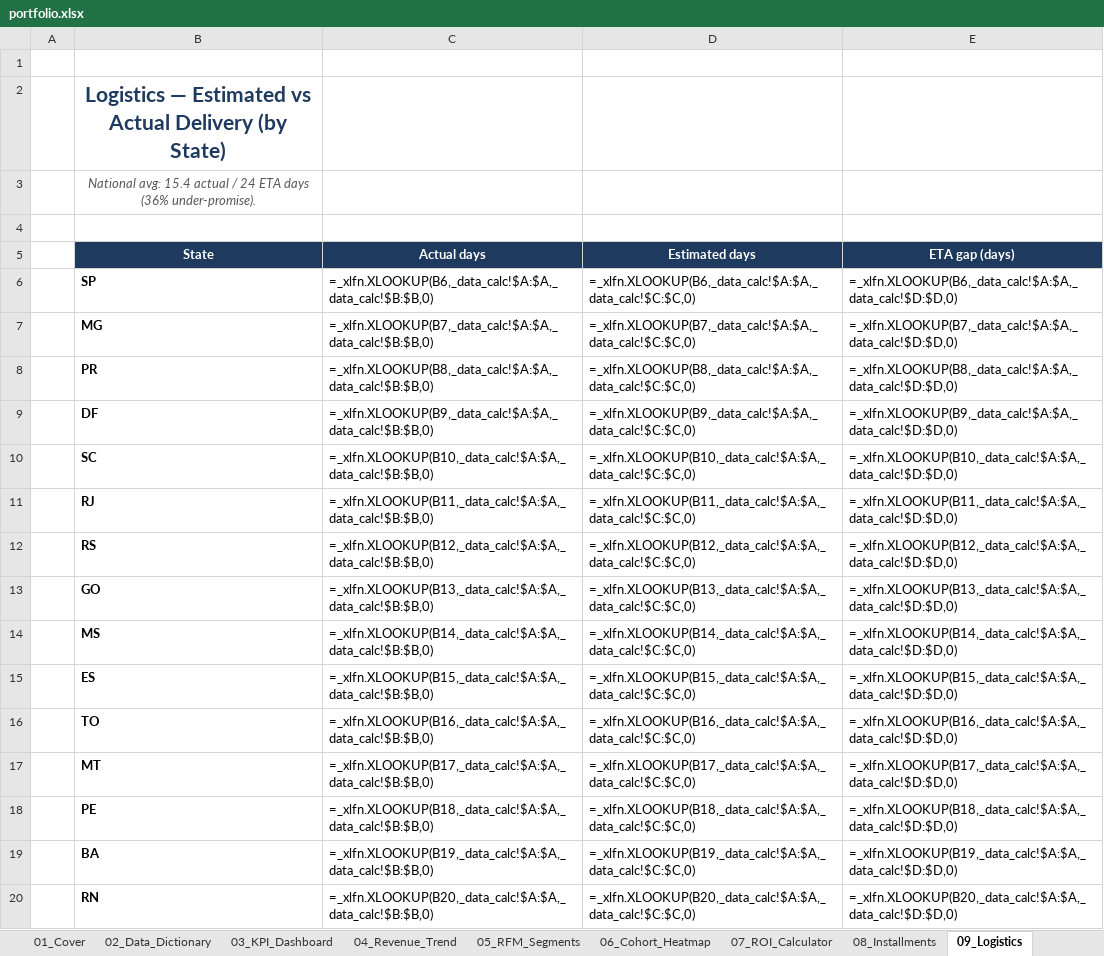
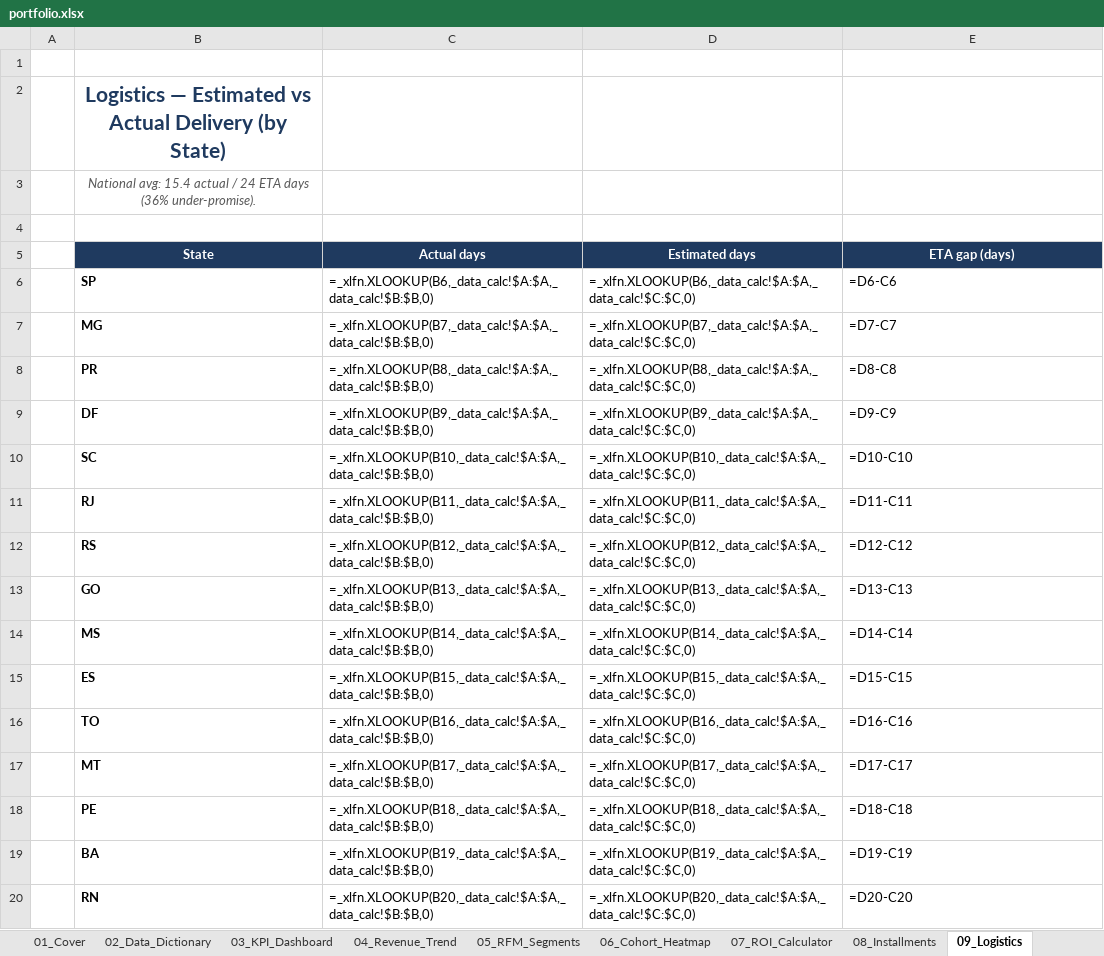
Before and after one commit to kengkeng44/olist-project, an Excel workbook: output/portfolio.xlsx, sheet 09_Logistics, drawn as a sheet; values as stored, in another font and other column widths than the file's, no borders; formulas are shown in place of their values; charts and pictures and conditional formats and table styles not drawn; the diff names each change by its address in the sheet, - before the commit and + after, or states it on an @@ line.

```diff
--- a/output/portfolio.xlsx (sheet 09_Logistics)
+++ b/output/portfolio.xlsx (sheet 09_Logistics)
-E6 (ETA gap (days)): =_xlfn.XLOOKUP(B6,_data_calc!$A:$A,_data_calc!$D:$D,0)
+E6 (ETA gap (days)): =D6-C6
-E7 (ETA gap (days)): =_xlfn.XLOOKUP(B7,_data_calc!$A:$A,_data_calc!$D:$D,0)
+E7 (ETA gap (days)): =D7-C7
-E8 (ETA gap (days)): =_xlfn.XLOOKUP(B8,_data_calc!$A:$A,_data_calc!$D:$D,0)
+E8 (ETA gap (days)): =D8-C8
-E9 (ETA gap (days)): =_xlfn.XLOOKUP(B9,_data_calc!$A:$A,_data_calc!$D:$D,0)
+E9 (ETA gap (days)): =D9-C9
-E10 (ETA gap (days)): =_xlfn.XLOOKUP(B10,_data_calc!$A:$A,_data_calc!$D:$D,0)
+E10 (ETA gap (days)): =D10-C10
-E11 (ETA gap (days)): =_xlfn.XLOOKUP(B11,_data_calc!$A:$A,_data_calc!$D:$D,0)
+E11 (ETA gap (days)): =D11-C11
-E12 (ETA gap (days)): =_xlfn.XLOOKUP(B12,_data_calc!$A:$A,_data_calc!$D:$D,0)
+E12 (ETA gap (days)): =D12-C12
-E13 (ETA gap (days)): =_xlfn.XLOOKUP(B13,_data_calc!$A:$A,_data_calc!$D:$D,0)
+E13 (ETA gap (days)): =D13-C13
-E14 (ETA gap (days)): =_xlfn.XLOOKUP(B14,_data_calc!$A:$A,_data_calc!$D:$D,0)
+E14 (ETA gap (days)): =D14-C14
-E15 (ETA gap (days)): =_xlfn.XLOOKUP(B15,_data_calc!$A:$A,_data_calc!$D:$D,0)
+E15 (ETA gap (days)): =D15-C15
-E16 (ETA gap (days)): =_xlfn.XLOOKUP(B16,_data_calc!$A:$A,_data_calc!$D:$D,0)
+E16 (ETA gap (days)): =D16-C16
-E17 (ETA gap (days)): =_xlfn.XLOOKUP(B17,_data_calc!$A:$A,_data_calc!$D:$D,0)
+E17 (ETA gap (days)): =D17-C17
-E18 (ETA gap (days)): =_xlfn.XLOOKUP(B18,_data_calc!$A:$A,_data_calc!$D:$D,0)
+E18 (ETA gap (days)): =D18-C18
-E19 (ETA gap (days)): =_xlfn.XLOOKUP(B19,_data_calc!$A:$A,_data_calc!$D:$D,0)
+E19 (ETA gap (days)): =D19-C19
-E20 (ETA gap (days)): =_xlfn.XLOOKUP(B20,_data_calc!$A:$A,_data_calc!$D:$D,0)
+E20 (ETA gap (days)): =D20-C20
```
Also changed, not shown: sheet 08_Installments, sheet 03_KPI_Dashboard, charts or pictures, 1 other file.
